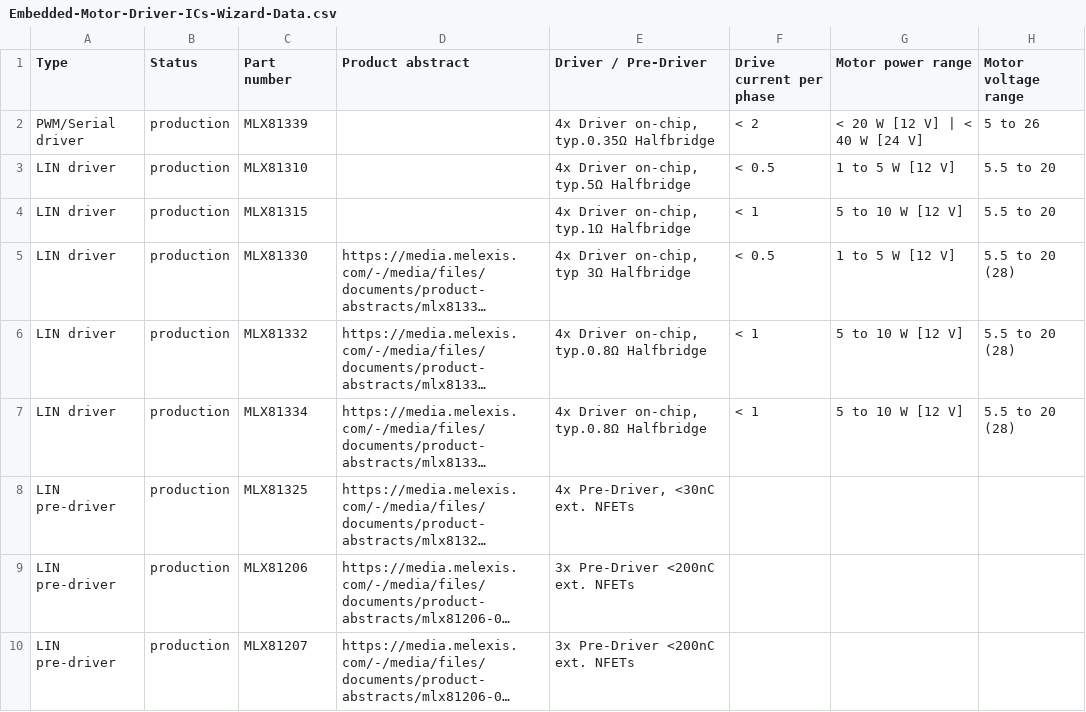
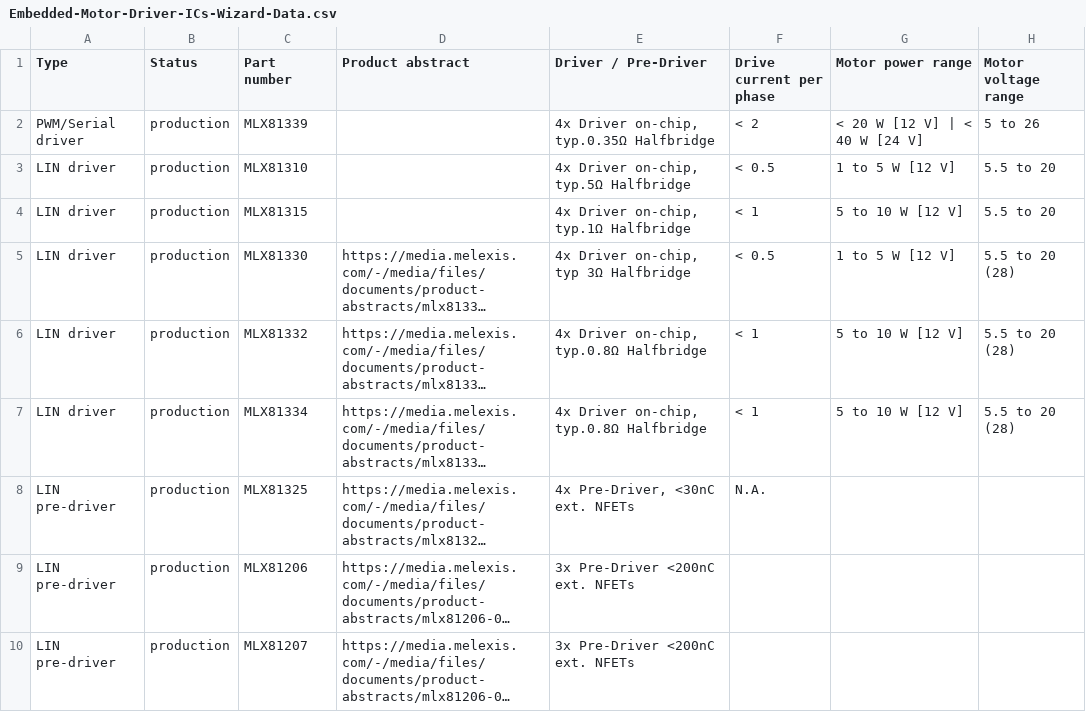
Before and after one commit to MelexisBC/Wizard--Embedded-Motor-Driver-ICs-Data, a CSV file: Embedded-Motor-Driver-ICs-Wizard-Data.csv, drawn as a sheet; only a part is shown; long unchanged cells end in …; the diff names each change by its address in the sheet, - before the commit and + after, or states it on an @@ line.

Commit message:
Wizard - Embedded motor driver ICs - Google sheet updated

```diff
--- a/Embedded-Motor-Driver-ICs-Wizard-Data.csv
+++ b/Embedded-Motor-Driver-ICs-Wizard-Data.csv
-F8 (Drive current per phase): (empty)
+F8 (Drive current per phase): N.A.
```
